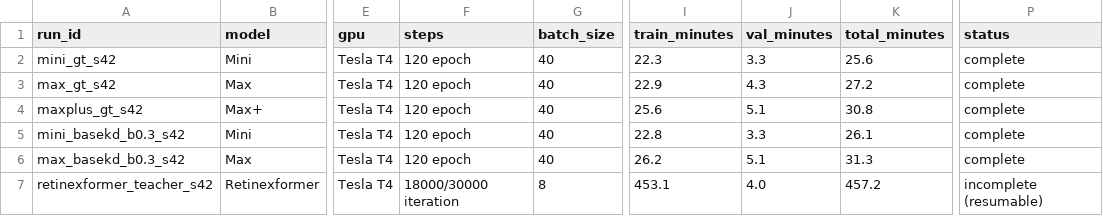
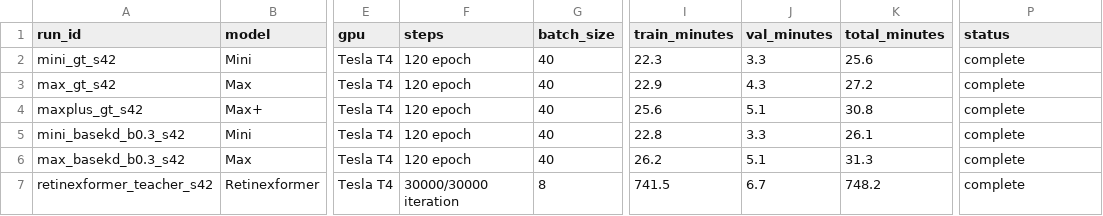
Before and after one commit to gidgogo/ondevice_project_v2, a CSV file: results/midterm_lolv2/training_time.csv, drawn as a sheet; only a part is shown, gaps mark what is left out; the diff names each change by its address in the sheet, - before the commit and + after, or states it on an @@ line.

```diff
--- a/results/midterm_lolv2/training_time.csv
+++ b/results/midterm_lolv2/training_time.csv
-F7 (steps): 18000/30000 iteration
+F7 (steps): 30000/30000 iteration
-I7 (train_minutes): 453.1
+I7 (train_minutes): 741.5
-J7 (val_minutes): 4.0
+J7 (val_minutes): 6.7
-K7 (total_minutes): 457.2
+K7 (total_minutes): 748.2
-P7 (status): incomplete (resumable)
+P7 (status): complete
```
Also changed, not shown: results/midterm_lolv2/quality_summary_lolv2.csv, results/midterm_lolv2/training_history.csv, 2 other files.
